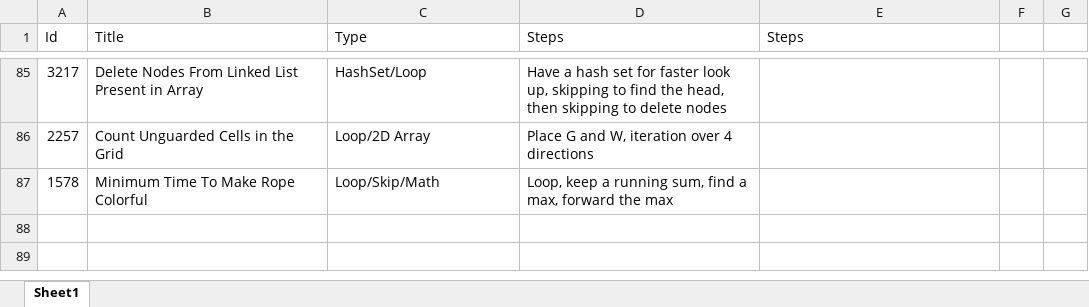
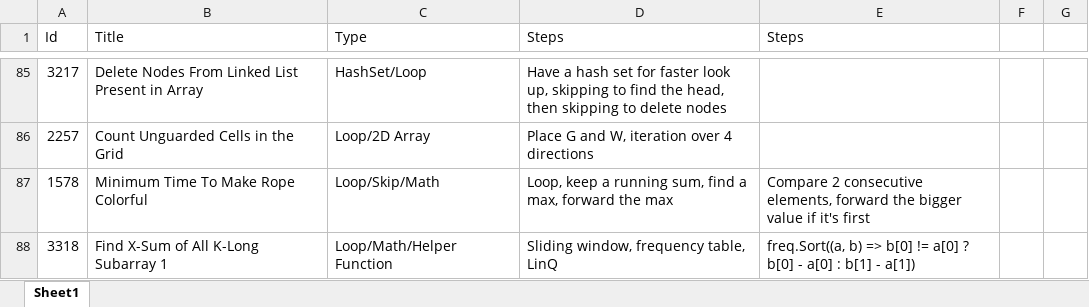
Before and after one commit to Mvrs10/LC_Solutions, an Excel workbook: Pseudo.xlsx, sheet Sheet1, drawn as a sheet; only a part is shown, gaps mark what is left out; values as stored, in another font and other column widths than the file's, no borders; the diff names each change by its address in the sheet, - before the commit and + after, or states it on an @@ line.

Commit message:
Find X-Sum of All K-Long Subarray 1.

```diff
--- a/Pseudo.xlsx (sheet Sheet1)
+++ b/Pseudo.xlsx (sheet Sheet1)
-E87 (Steps): (empty)
+E87 (Steps): Compare 2 consecutive elements, forward the bigger value if it's first
+row 88: 3318 | Find X-Sum of All K-Long Subarray 1 | Loop/Math/Helper Function | Sliding window, frequency table, LinQ | freq.Sort((a, b) => b[0] != a[0] ? b[0] - a[0] : b[1] - a[1])
```
Also changed, not shown: 3 other files.
